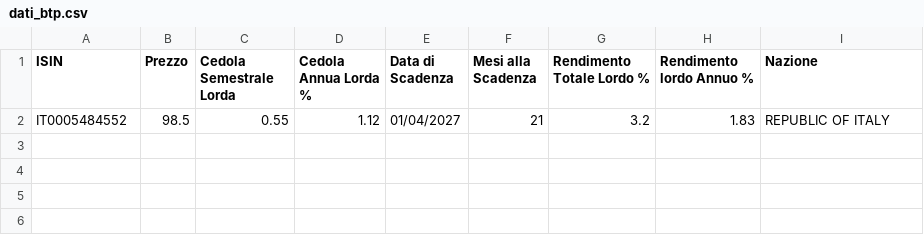
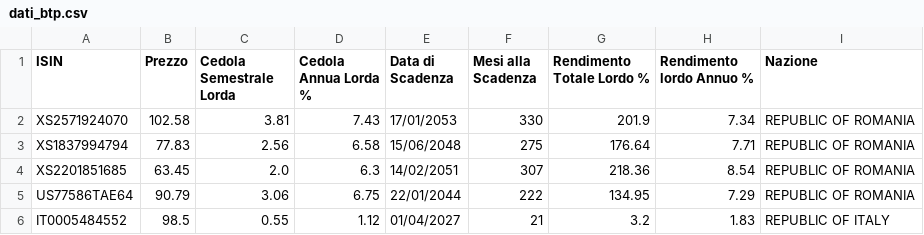
Before and after one commit to LindorMore/dati_titoli_stato, a CSV file: dati_btp.csv, drawn as a sheet; the diff names each change by its address in the sheet, - before the commit and + after, or states it on an @@ line.

Commit message:
Aggiornamento 2025-07-19 10:03:24

```diff
--- a/dati_btp.csv
+++ b/dati_btp.csv
+row 2: XS2571924070 | 102.58 | 3.81 | 7.43 | 17/01/2053 | 330 | 201.9 | 7.34 | REPUBLIC OF ROMANIA
+row 3: XS1837994794 | 77.83 | 2.56 | 6.58 | 15/06/2048 | 275 | 176.64 | 7.71 | REPUBLIC OF ROMANIA
+row 4: XS2201851685 | 63.45 | 2.0 | 6.3 | 14/02/2051 | 307 | 218.36 | 8.54 | REPUBLIC OF ROMANIA
+row 5: US77586TAE64 | 90.79 | 3.06 | 6.75 | 22/01/2044 | 222 | 134.95 | 7.29 | REPUBLIC OF ROMANIA
```
